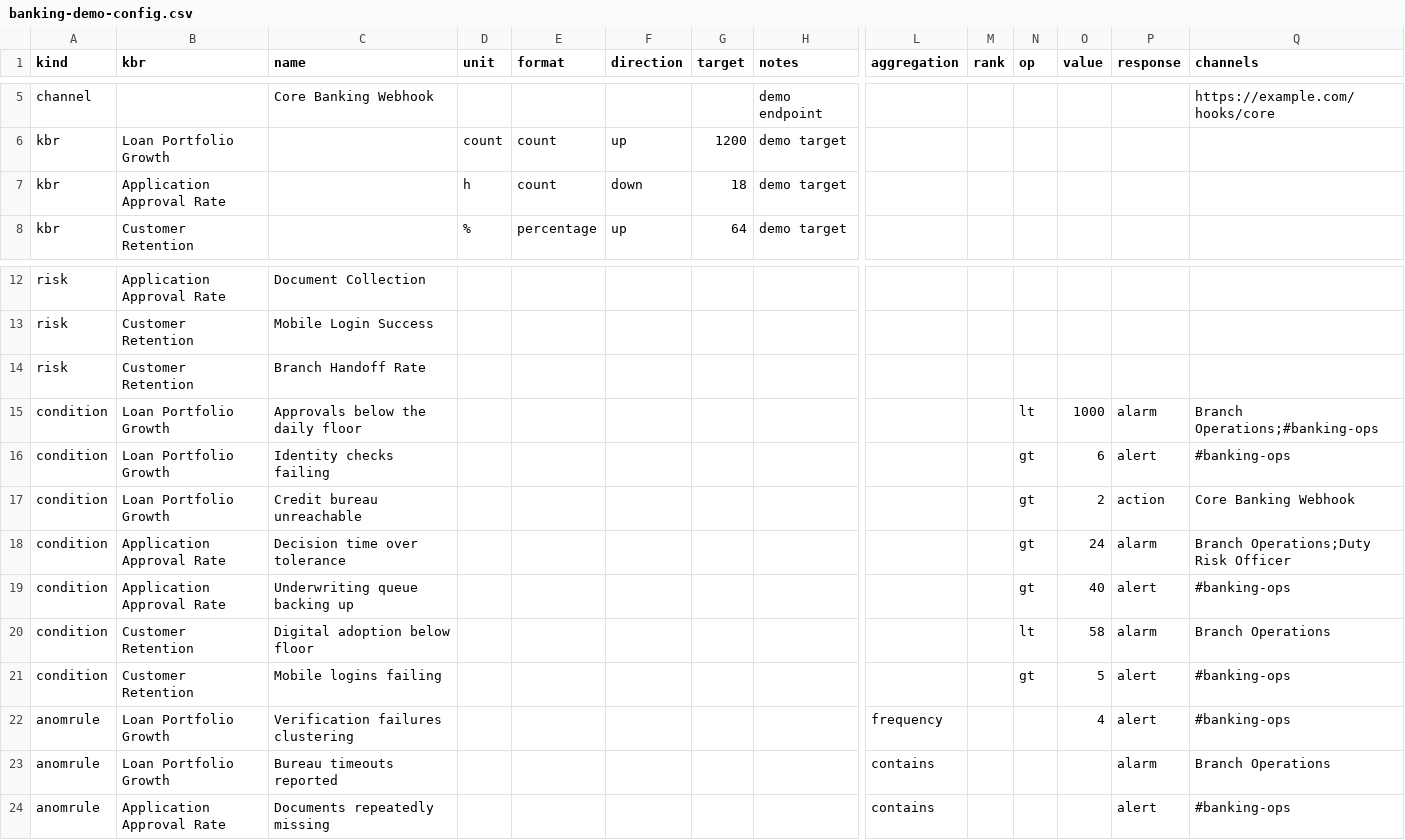
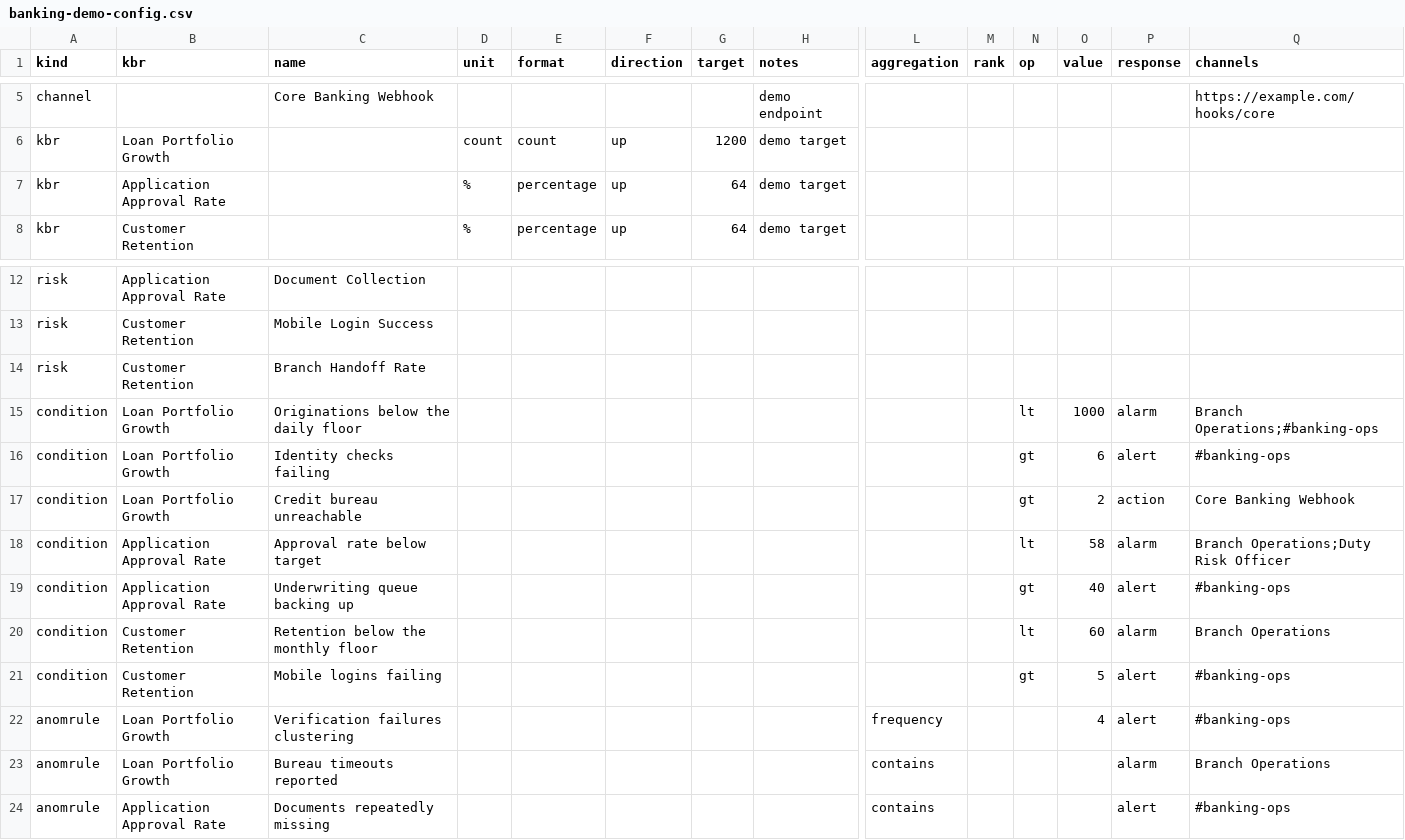
Before and after one commit to BossTechnology/momentum, a CSV file: config/banking-demo-config.csv, drawn as a sheet; only a part is shown, gaps mark what is left out; removed rows and columns are numbered as before the commit, all else as after; rows hold the shown columns only; the diff names each change by its address in the sheet, - before the commit and + after, or states it on an @@ line.

```diff
--- a/config/banking-demo-config.csv
+++ b/config/banking-demo-config.csv
-row 7: kbr | Application Approval Rate |  | h | count | down | 18 | demo target
+row 7: kbr | Application Approval Rate |  | % | percentage | up | 64 | demo target
-C15 (name): Approvals below the daily floor
+C15 (name): Originations below the daily floor
-C18 (name): Decision time over tolerance
+C18 (name): Approval rate below target
-N18 (op): gt
+N18 (op): lt
-O18 (value): 24
+O18 (value): 58
-C20 (name): Digital adoption below floor
+C20 (name): Retention below the monthly floor
-O20 (value): 58
+O20 (value): 60
```
Also changed, not shown: config/hospitality-demo-config.csv, config/logistics-demo-config.csv, 5 other files.
